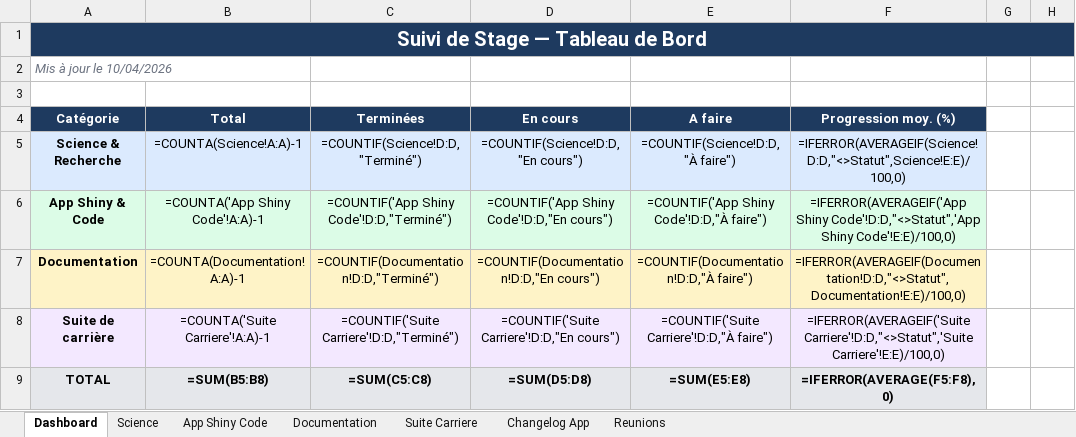
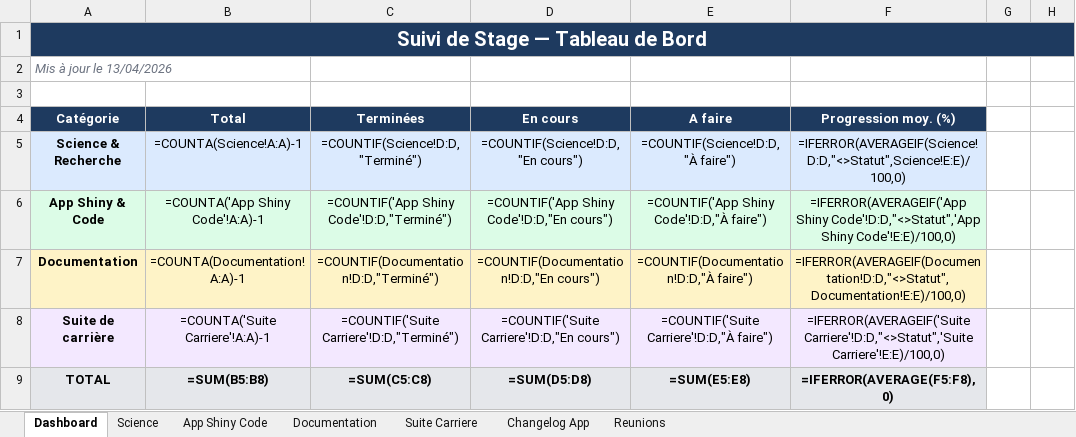
Before and after one commit to abdou-rgd/design-explorer, an Excel workbook: docs/suivi/suivi_projets_v2.xlsx, sheet Dashboard, drawn as a sheet; only a part is shown; values as stored, in another font and other column widths than the file's, no borders; formulas without a stored value are shown as written; the diff names each change by its address in the sheet, - before the commit and + after, or states it on an @@ line.

```diff
--- a/docs/suivi/suivi_projets_v2.xlsx (sheet Dashboard)
+++ b/docs/suivi/suivi_projets_v2.xlsx (sheet Dashboard)
-A2: Mis à jour le 10/04/2026
+A2: Mis à jour le 13/04/2026
```
Also changed, not shown: sheet Changelog App, sheet App Shiny Code, 3 other files.
